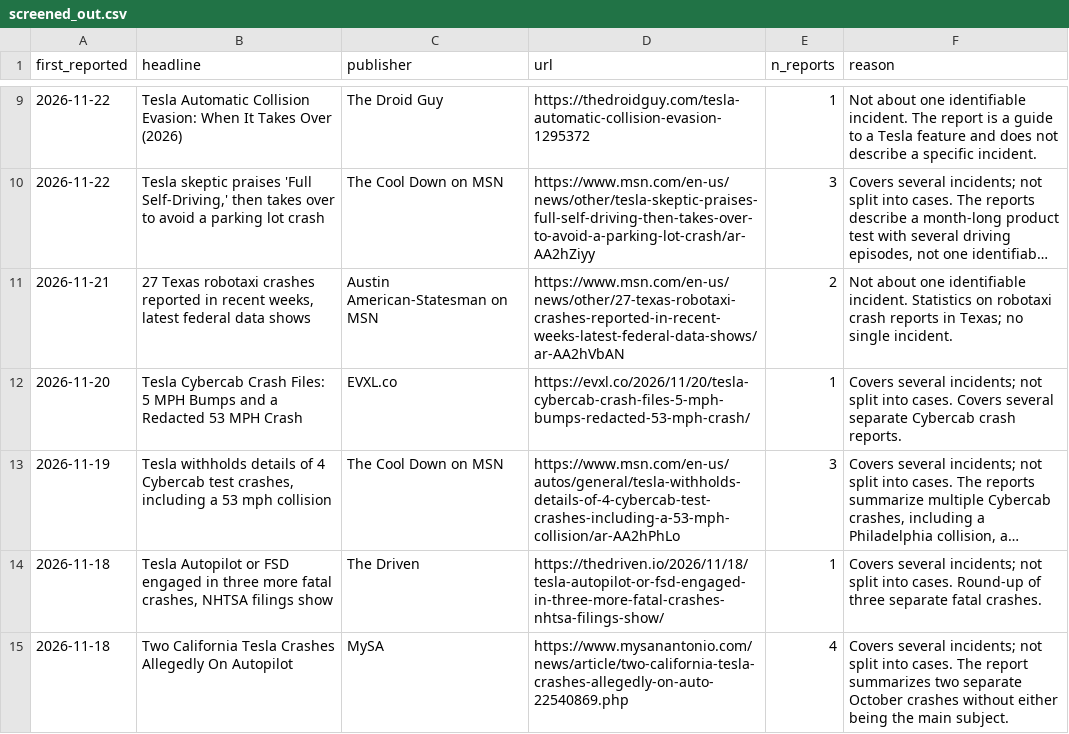
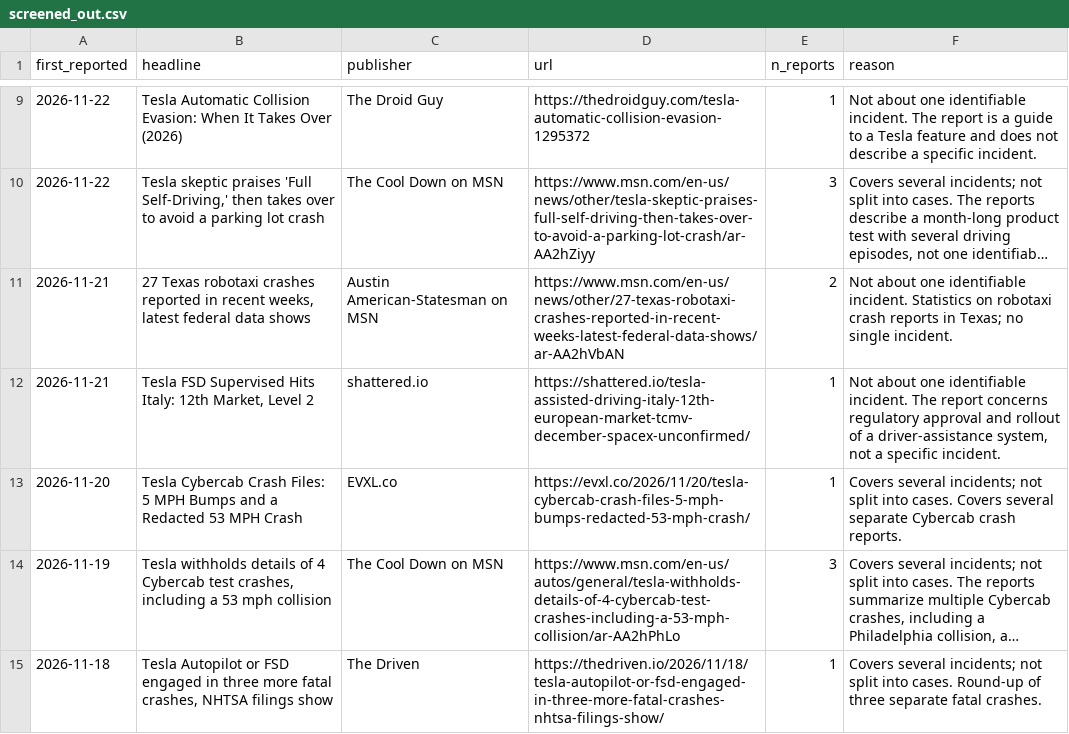
Before and after one commit to CrimConsortium-CrimRxiv/self-driving-incidents, a CSV file: data/screened_out.csv, drawn as a sheet; only a part is shown, gaps mark what is left out; the shorter side is filled out with more unchanged rows; long unchanged cells end in …; the diff names each change by its address in the sheet, - before the commit and + after, or states it on an @@ line.

```diff
--- a/data/screened_out.csv
+++ b/data/screened_out.csv
+row 12: 2026-11-21 | Tesla FSD Supervised Hits Italy: 12th Market, Level 2 | shattered.io | https://shattered.io/tesla-assisted-driving-italy-12th-european-market-tcmv-december-spacex-unconfirmed/ | 1 | Not about one identifiable incident. The report concerns regulatory approval and rollout of a driver-assistance system, not a specific incident.
```
Also changed, not shown: 3 other files.
